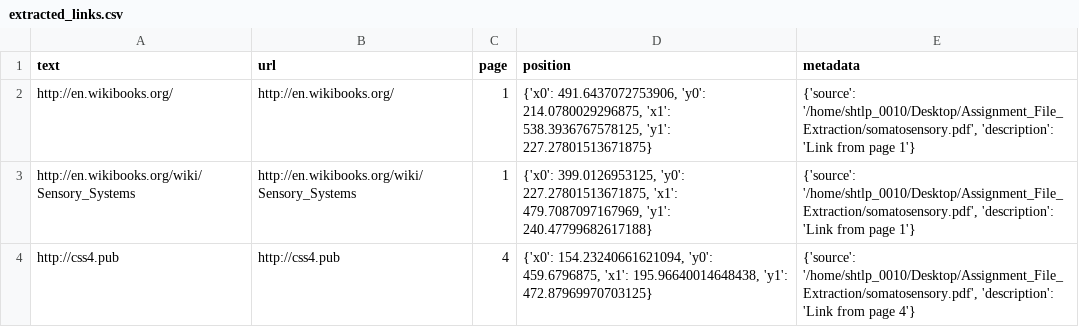
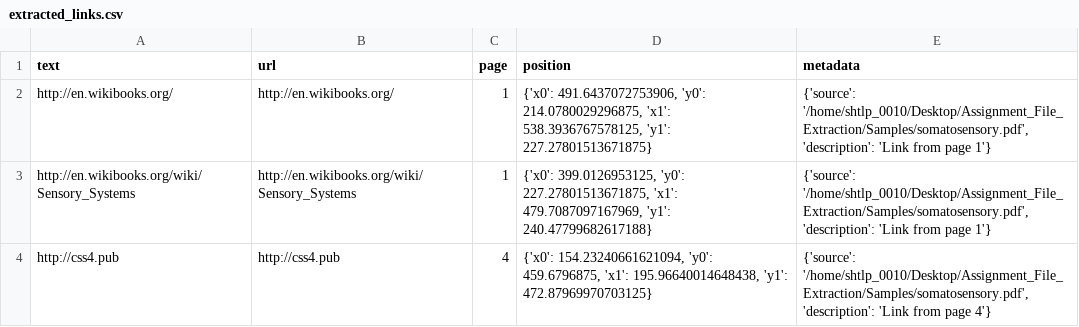
Before and after one commit to DikshaShorthillsAI/Assignment-4, a CSV file: output_directory/extracted_links.csv, drawn as a sheet.

Commit message:
changed directory structure

```diff
--- a/output_directory/extracted_links.csv
+++ b/output_directory/extracted_links.csv
@@ -1,4 +1,4 @@
 text,url,page,position,metadata
-http://en.wikibooks.org/,http://en.wikibooks.org/,1,"{'x0': 491.6437072753906, 'y0': 214.0780029296875, 'x1': 538.3936767578125, 'y1': 227.27801513671875}","{'source': '/home/shtlp_0010/Desktop/Assignment_File_Extraction/somatosensory.pdf', 'description': 'Link from page 1'}"
-http://en.wikibooks.org/wiki/Sensory_Systems,http://en.wikibooks.org/wiki/Sensory_Systems,1,"{'x0': 399.0126953125, 'y0': 227.27801513671875, 'x1': 479.7087097167969, 'y1': 240.47799682617188}","{'source': '/home/shtlp_0010/Desktop/Assignment_File_Extraction/somatosensory.pdf', 'description': 'Link from page 1'}"
-http://css4.pub,http://css4.pub,4,"{'x0': 154.23240661621094, 'y0': 459.6796875, 'x1': 195.96640014648438, 'y1': 472.87969970703125}","{'source': '/home/shtlp_0010/Desktop/Assignment_File_Extraction/somatosensory.pdf', 'description': 'Link from page 4'}"
+http://en.wikibooks.org/,http://en.wikibooks.org/,1,"{'x0': 491.6437072753906, 'y0': 214.0780029296875, 'x1': 538.3936767578125, 'y1': 227.27801513671875}","{'source': '/home/shtlp_0010/Desktop/Assignment_File_Extraction/Samples/somatosensory.pdf', 'description': 'Link from page 1'}"
+http://en.wikibooks.org/wiki/Sensory_Systems,http://en.wikibooks.org/wiki/Sensory_Systems,1,"{'x0': 399.0126953125, 'y0': 227.27801513671875, 'x1': 479.7087097167969, 'y1': 240.47799682617188}","{'source': '/home/shtlp_0010/Desktop/Assignment_File_Extraction/Samples/somatosensory.pdf', 'description': 'Link from page 1'}"
+http://css4.pub,http://css4.pub,4,"{'x0': 154.23240661621094, 'y0': 459.6796875, 'x1': 195.96640014648438, 'y1': 472.87969970703125}","{'source': '/home/shtlp_0010/Desktop/Assignment_File_Extraction/Samples/somatosensory.pdf', 'description': 'Link from page 4'}"
```
Also changed, not shown: 22 other files.
